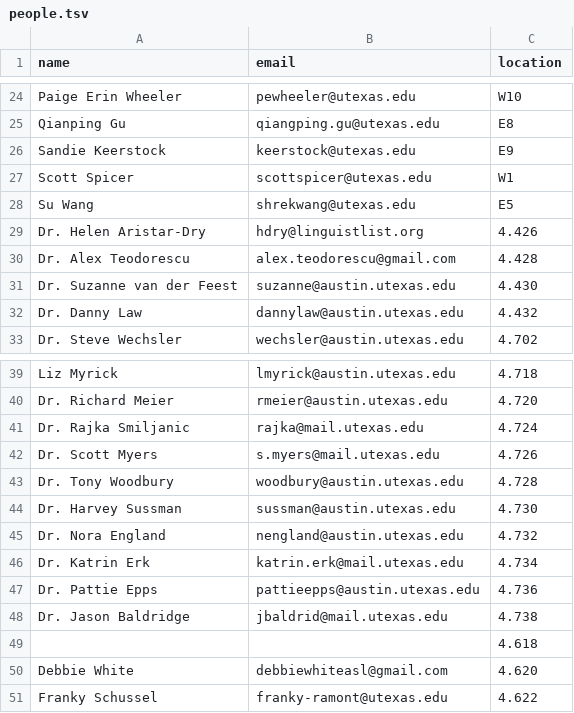
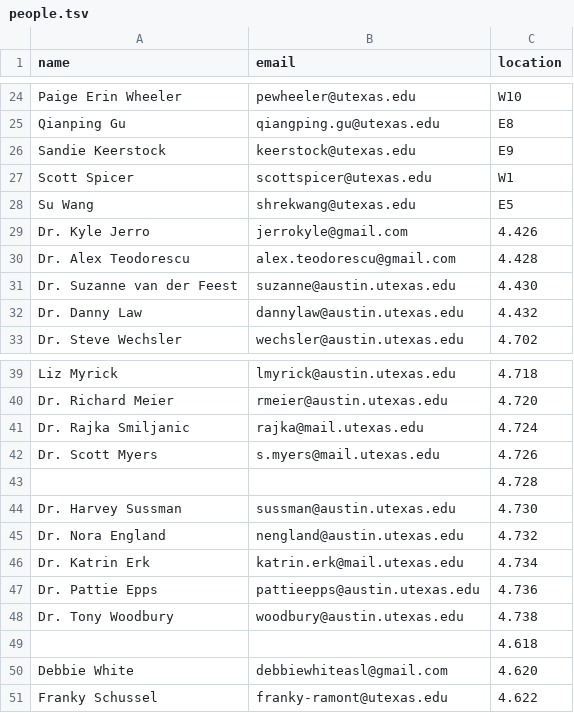
Before and after one commit to linguistics/rlp, a TSV file: people.tsv, drawn as a sheet; only a part is shown, gaps mark what is left out; removed rows and columns are numbered as before the commit, all else as after; the diff names each change by its address in the sheet, - before the commit and + after, or states it on an @@ line.

Commit message:
Update professors' offices

```diff
--- a/people.tsv
+++ b/people.tsv
-row 29: Dr. Helen Aristar-Dry | hdry@linguistlist.org | 4.426
+row 29: Dr. Kyle Jerro | jerrokyle@gmail.com | 4.426
-row 43: Dr. Tony Woodbury | woodbury@austin.utexas.edu | 4.728
+row 43:  |  | 4.728
-row 48: Dr. Jason Baldridge | jbaldrid@mail.utexas.edu | 4.738
+row 48: Dr. Tony Woodbury | woodbury@austin.utexas.edu | 4.738
```
